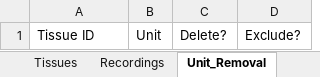
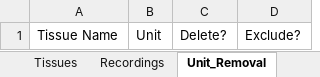
Before and after one commit to Rabadash8820/WaveAnalysisScripts, an Excel workbook: Excel_Macros/Project_Summary_Template.xlsx, sheet Unit_Removal, drawn as a sheet; values as stored, in another font and other column widths than the file's, no borders; table styles not drawn; the diff names each change by its address in the sheet, - before the commit and + after, or states it on an @@ line.

```diff
--- a/Excel_Macros/Project_Summary_Template.xlsx (sheet Unit_Removal)
+++ b/Excel_Macros/Project_Summary_Template.xlsx (sheet Unit_Removal)
-A1: Tissue ID
+A1: Tissue Name
```
Also changed, not shown: sheet Populations, sheet Tissues, sheet Recordings, Excel_Macros/Project_PopRecordings_Template.xlsx, Excel_Macros/WaveAnalyzeTextFiles.xlsm, 9 other files.
